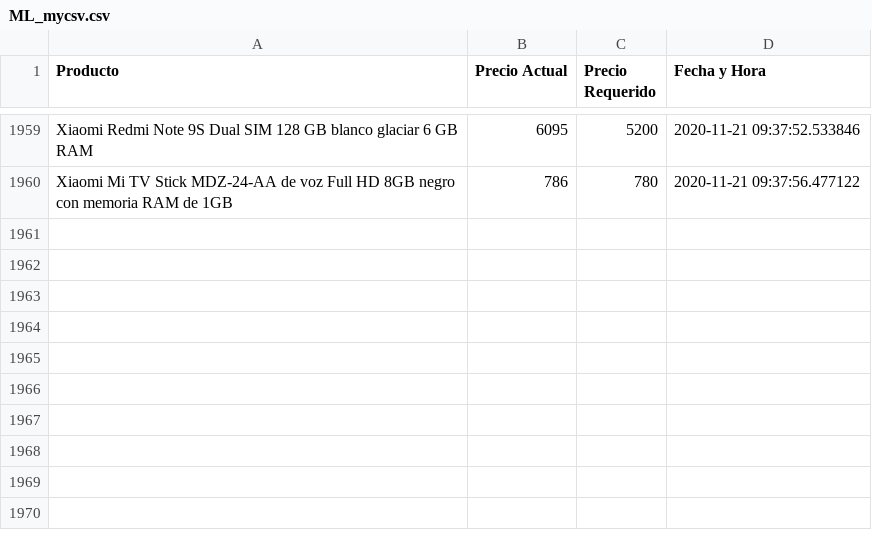
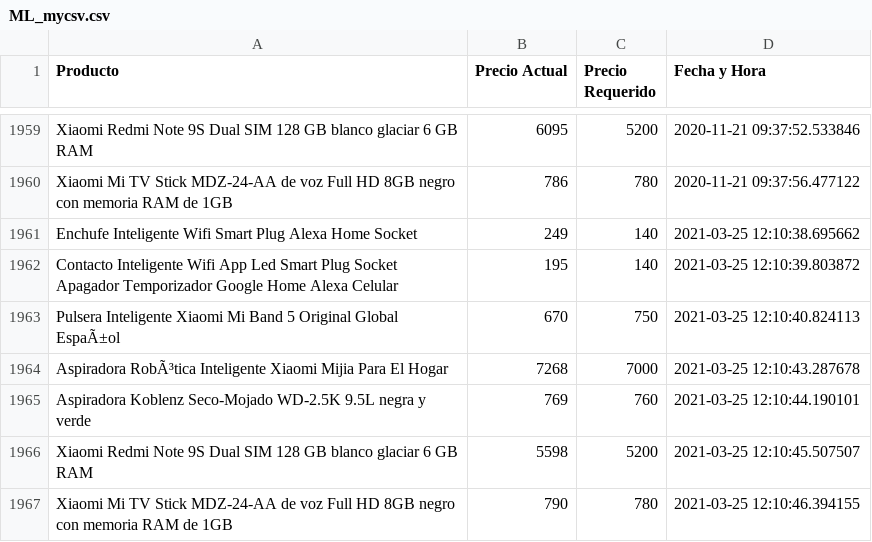
Before and after one commit to carlossMontes/python_tracker, a CSV file: ML_mycsv.csv, drawn as a sheet; only a part is shown, gaps mark what is left out.

```diff
--- a/ML_mycsv.csv
+++ b/ML_mycsv.csv
@@ -1960 +1960,8 @@ Xiaomi Redmi Note 9S Dual SIM 128 GB blanco glaciar 6 GB RAM,6095,5200,2020-11-2
  Xiaomi Mi TV Stick MDZ-24-AA de voz Full HD 8GB negro con memoria RAM de 1GB,786,780,2020-11-21 09:37:56.477122
+Enchufe Inteligente Wifi Smart Plug Alexa Home Socket,249,140,2021-03-25 12:10:38.695662
+Contacto Inteligente Wifi App Led Smart Plug Socket Apagador Temporizador Google Home Alexa Celular ,195,140,2021-03-25 12:10:39.803872
+Pulsera Inteligente Xiaomi Mi Band 5 Original Global EspaÃ±ol,670,750,2021-03-25 12:10:40.824113
+Aspiradora RobÃ³tica Inteligente Xiaomi Mijia Para El Hogar,7268,7000,2021-03-25 12:10:43.287678
+Aspiradora Koblenz Seco-Mojado WD-2.5K 9.5L  negra y verde,769,760,2021-03-25 12:10:44.190101
+Xiaomi Redmi Note 9S Dual SIM 128 GB blanco glaciar 6 GB RAM,5598,5200,2021-03-25 12:10:45.507507
+ Xiaomi Mi TV Stick MDZ-24-AA  de voz Full HD 8GB  negro con memoria RAM de 1GB,790,780,2021-03-25 12:10:46.394155
```
Also changed, not shown: 2 other files.
